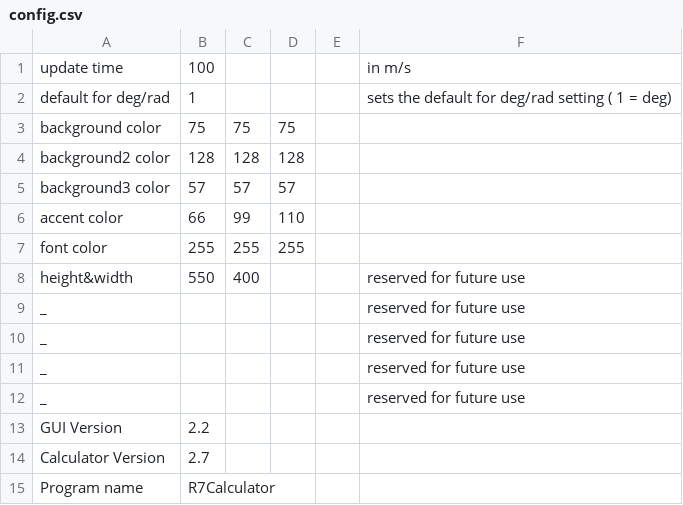
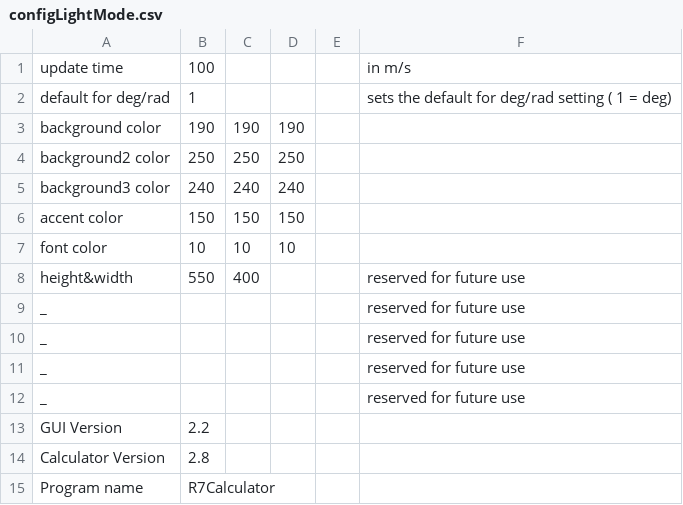
Before and after one commit to r7d9Y/R7Calc, a CSV file: config/configLightMode.csv (was config/config.csv), drawn as a sheet.

```diff
--- a/config/config.csv
+++ b/config/configLightMode.csv
@@ -2,7 +2,7 @@ update time,100,,,,in m/s
 default for deg/rad,1,,,,sets the default for deg/rad setting ( 1 = deg)
-background color,75,75,75,,
-background2 color,128,128,128,,
-background3 color,57,57,57,,
-accent color,66,99,110,,
-font color,255,255,255,,
+background color,190,190,190,,
+background2 color,250,250,250,,
+background3 color,240,240,240,,
+accent color,150,150,150,,
+font color,10,10,10,,
 height&width,550,400,,,reserved for future use
@@ -13,3 +13,3 @@ _,,,,,reserved for future use
 GUI Version,2.2,,,,
-Calculator Version,2.7,,,,
+Calculator Version,2.8,,,,
 Program name,R7Calculator,,,,
```
Also changed, not shown: 6 other files.
